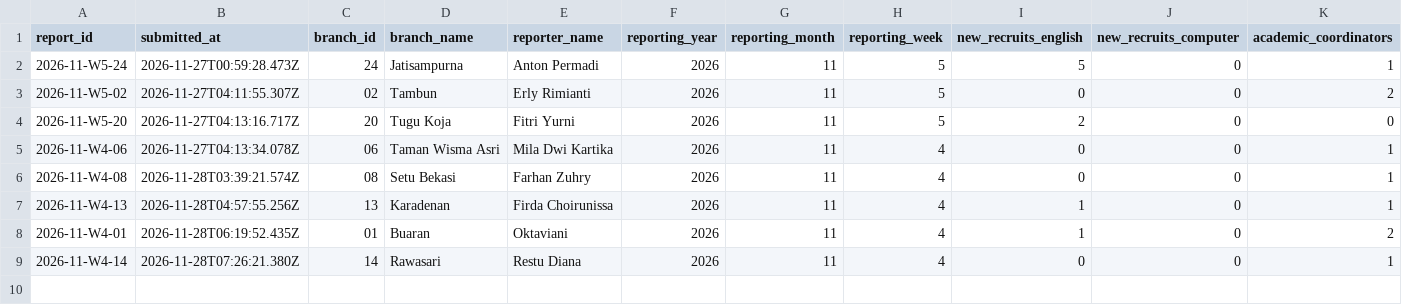
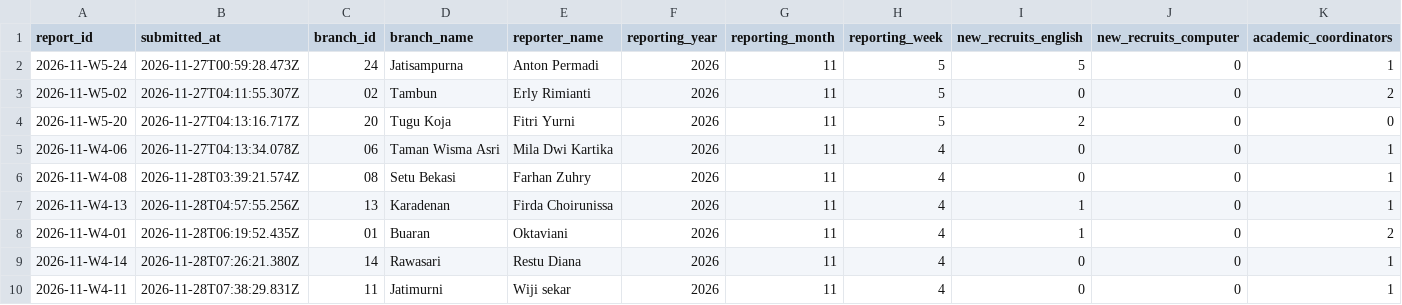
Before and after one commit to lpiaco/ar-lpia-co, a CSV file: reports.csv, drawn as a sheet; only a part is shown; rows hold the shown columns only; the diff names each change by its address in the sheet, - before the commit and + after, or states it on an @@ line.

Commit message:
Save academic report 2026-11-W4-11

```diff
--- a/reports.csv
+++ b/reports.csv
+row 10: 2026-11-W4-11 | 2026-11-28T07:38:29.831Z | 11 | Jatimurni | Wiji sekar | 2026 | 11 | 4 | 0 | 0 | 1
```
